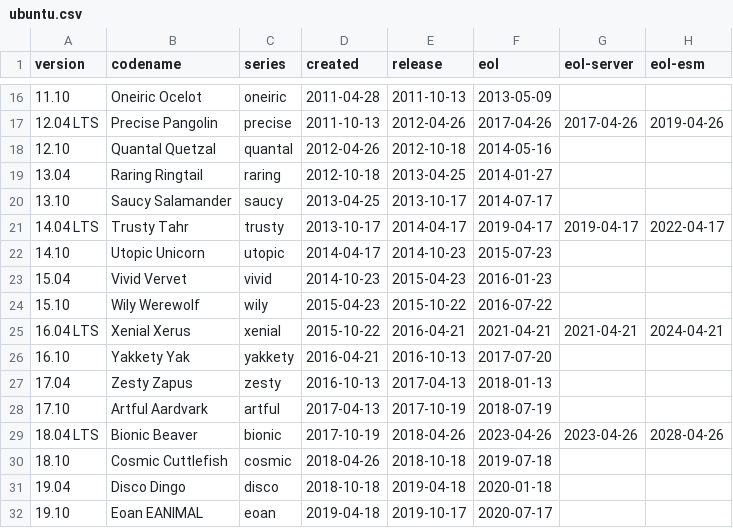
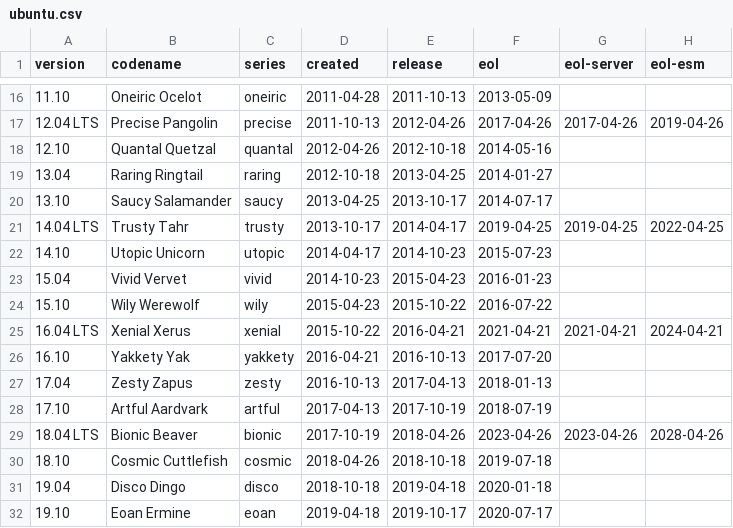
Before and after one commit to alvistack/debian-distro-info-data, a CSV file: ubuntu.csv, drawn as a sheet; only a part is shown, gaps mark what is left out.

Commit message:
Import Debian version 0.37ubuntu0.5
distro-info-data (0.37ubuntu0.5) bionic; urgency=medium
.
  * Copy data from 0.40ubuntu2:
    - Correct EOL dates for trusty (LP: #1825553)
    - Replace EANIMAL placeholder with Ermine.

```diff
--- a/ubuntu.csv
+++ b/ubuntu.csv
@@ -20,3 +20,3 @@ version,codename,series,created,release,eol,eol-server,eol-esm
 13.10,Saucy Salamander,saucy,2013-04-25,2013-10-17,2014-07-17
-14.04 LTS,Trusty Tahr,trusty,2013-10-17,2014-04-17,2019-04-17,2019-04-17,2022-04-17
+14.04 LTS,Trusty Tahr,trusty,2013-10-17,2014-04-17,2019-04-25,2019-04-25,2022-04-25
 14.10,Utopic Unicorn,utopic,2014-04-17,2014-10-23,2015-07-23
@@ -31,2 +31,2 @@ version,codename,series,created,release,eol,eol-server,eol-esm
 19.04,Disco Dingo,disco,2018-10-18,2019-04-18,2020-01-18
-19.10,Eoan EANIMAL,eoan,2019-04-18,2019-10-17,2020-07-17
+19.10,Eoan Ermine,eoan,2019-04-18,2019-10-17,2020-07-17
```
Also changed, not shown: 1 other file.
